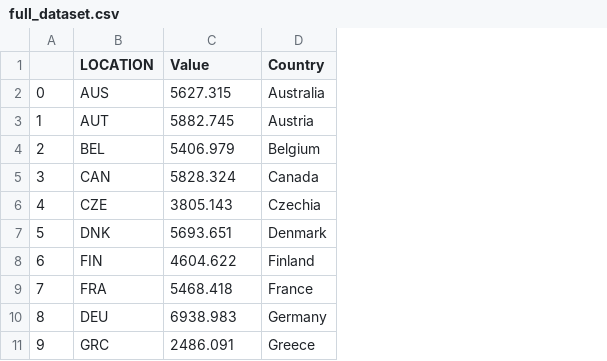
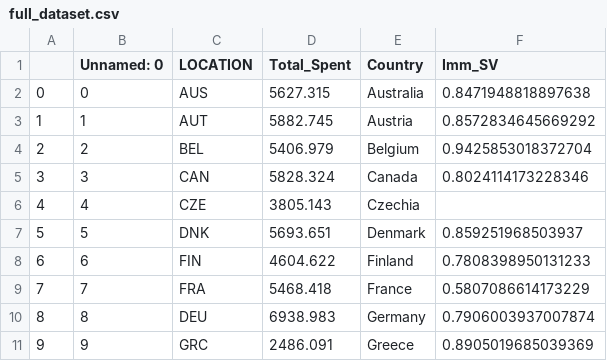
Before and after one commit to mko02/BeastCancer, a CSV file: CSV/full_dataset.csv, drawn as a sheet; only a part is shown; addresses are those after the commit; the diff names each change by its address in the sheet, - before the commit and + after, or states it on an @@ line.

Commit message:
add imm to full dataset

```diff
--- a/CSV/full_dataset.csv
+++ b/CSV/full_dataset.csv
+column B (Unnamed: 0), rows 2-11: 0 | 1 | 2 | 3 | 4 | 5 | 6 | 7 | 8 | 9
+column F (Imm_SV), rows 2-11: 0.8471948818897638 | 0.8572834645669292 | 0.9425853018372704 | 0.8024114173228346 |  | 0.859251968503937 | 0.7808398950131233 | 0.5807086614173229 | 0.7906003937007874 | 0.8905019685039369
-D1: Value
+D1: Total_Spent
```
Also changed, not shown: 1 other file.
